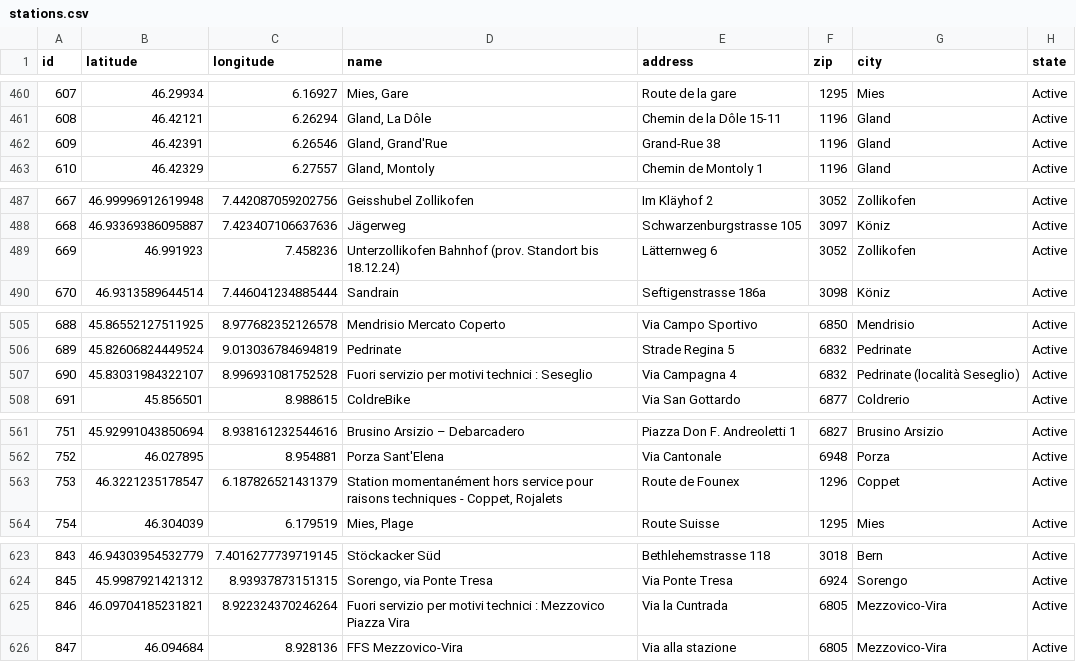
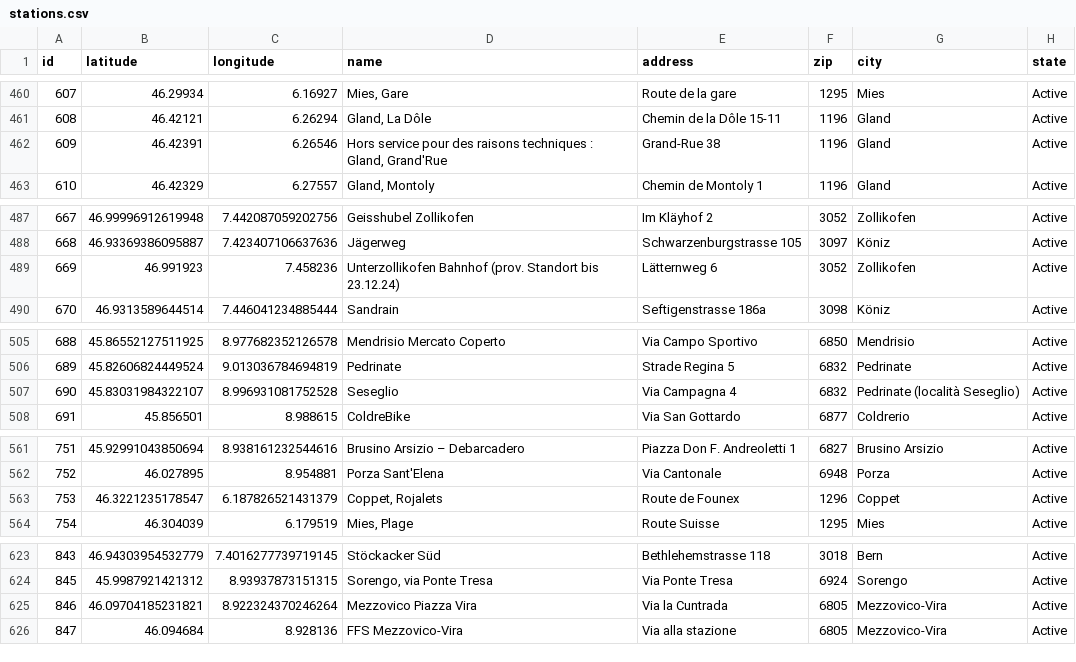
Before and after one commit to misialq/publibike-stations, a CSV file: stations/stations.csv, drawn as a sheet; only a part is shown, gaps mark what is left out; the diff covers the shown part only.

Commit message:
GHA: Update the list of PubliBike stations

```diff
--- a/stations/stations.csv
+++ b/stations/stations.csv
@@ -461,3 +461,3 @@ id,latitude,longitude,name,address,zip,city,state
 608,46.42121,6.26294,"Gland, La Dôle",Chemin de la Dôle 15-11,1196,Gland,Active
-609,46.42391,6.26546,"Gland, Grand'Rue",Grand-Rue 38,1196,Gland,Active
+609,46.42391,6.26546,"Hors service pour des raisons techniques : Gland, Grand'Rue",Grand-Rue 38,1196,Gland,Active
 610,46.42329,6.27557,"Gland, Montoly",Chemin de Montoly 1,1196,Gland,Active
@@ -488,3 +488,3 @@ id,latitude,longitude,name,address,zip,city,state
 668,46.93369386095887,7.423407106637636,Jägerweg,Schwarzenburgstrasse 105,3097,Köniz,Active
-669,46.991923,7.458236,Unterzollikofen Bahnhof (prov. Standort bis 18.12.24),Lätternweg 6,3052,Zollikofen,Active
+669,46.991923,7.458236,Unterzollikofen Bahnhof (prov. Standort bis 23.12.24),Lätternweg 6,3052,Zollikofen,Active
 670,46.9313589644514,7.446041234885444,Sandrain,Seftigenstrasse 186a,3098,Köniz,Active
@@ -506,3 +506,3 @@ id,latitude,longitude,name,address,zip,city,state
 689,45.82606824449524,9.013036784694819,Pedrinate,Strade Regina 5,6832,Pedrinate,Active
-690,45.83031984322107,8.996931081752528,Fuori servizio per motivi technici : Seseglio,Via Campagna 4,6832,Pedrinate (località Seseglio),Active
+690,45.83031984322107,8.996931081752528,Seseglio,Via Campagna 4,6832,Pedrinate (località Seseglio),Active
 691,45.856501,8.988615,ColdreBike,Via San Gottardo,6877,Coldrerio,Active
@@ -562,3 +562,3 @@ id,latitude,longitude,name,address,zip,city,state
 752,46.027895,8.954881,Porza Sant'Elena,Via Cantonale,6948,Porza,Active
-753,46.3221235178547,6.187826521431379,"Station momentanément hors service pour raisons techniques - Coppet, Rojalets",Route de Founex,1296,Coppet,Active
+753,46.3221235178547,6.187826521431379,"Coppet, Rojalets",Route de Founex,1296,Coppet,Active
 754,46.304039,6.179519,"Mies, Plage",Route Suisse,1295,Mies,Active
@@ -624,3 +624,3 @@ id,latitude,longitude,name,address,zip,city,state
 845,45.9987921421312,8.93937873151315,"Sorengo, via Ponte Tresa",Via Ponte Tresa,6924,Sorengo,Active
-846,46.09704185231821,8.922324370246264,Fuori servizio per motivi technici : Mezzovico Piazza Vira,Via la Cuntrada,6805,Mezzovico-Vira,Active
+846,46.09704185231821,8.922324370246264,Mezzovico Piazza Vira,Via la Cuntrada,6805,Mezzovico-Vira,Active
 847,46.094684,8.928136,FFS Mezzovico-Vira,Via alla stazione,6805,Mezzovico-Vira,Active
```
Also changed, not shown: 11 edited cells elsewhere in this file.
